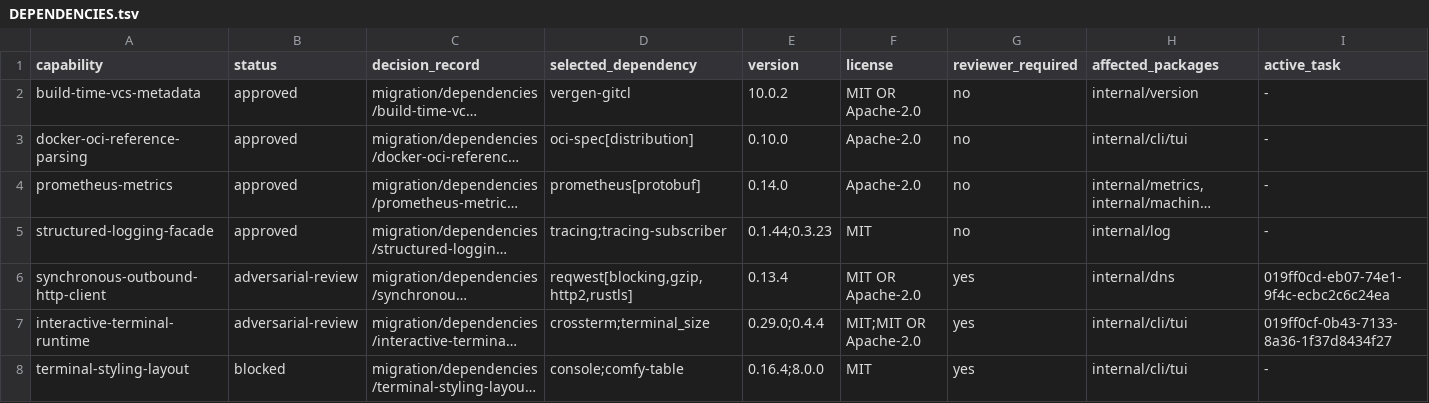
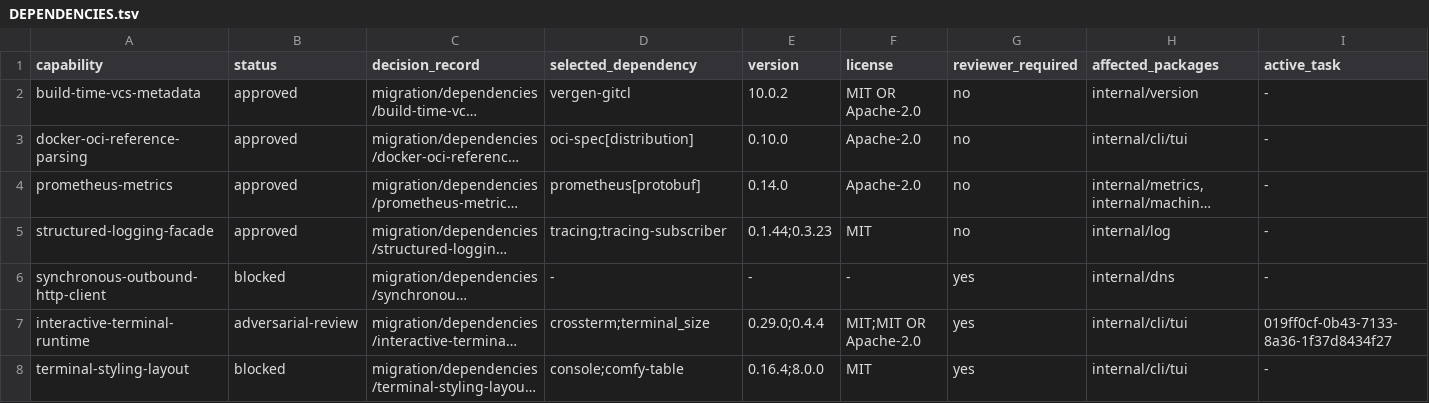
Before and after one commit to getployz/ployz-rust-port, a TSV file: migration/DEPENDENCIES.tsv, drawn as a sheet; only a part is shown; long unchanged cells end in …; the diff names each change by its address in the sheet, - before the commit and + after, or states it on an @@ line.

```diff
--- a/migration/DEPENDENCIES.tsv
+++ b/migration/DEPENDENCIES.tsv
-B6 (status): adversarial-review
+B6 (status): blocked
-D6 (selected_dependency): reqwest[blocking,gzip,http2,rustls]
+D6 (selected_dependency): -
-E6 (version): 0.13.4
+E6 (version): -
-F6 (license): MIT OR Apache-2.0
+F6 (license): -
-I6 (active_task): 019ff0cd-eb07-74e1-9f4c-ecbc2c6c24ea
+I6 (active_task): -
```
